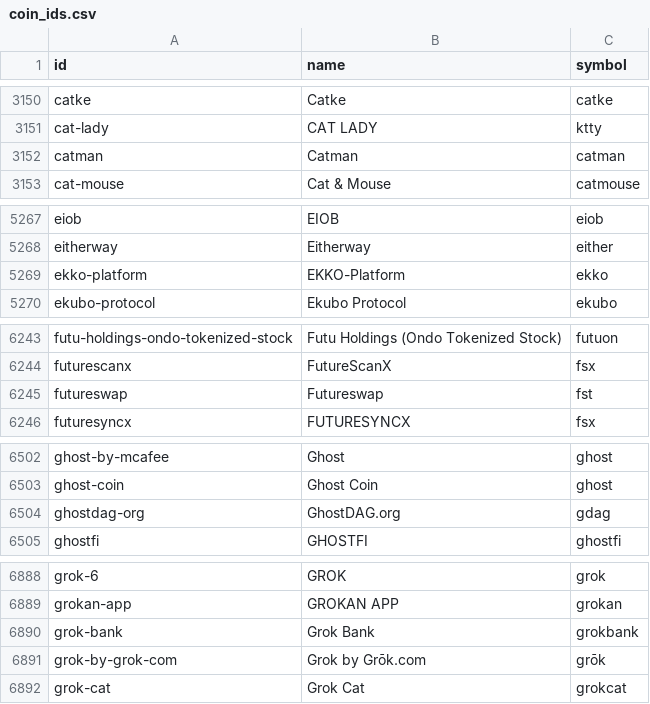
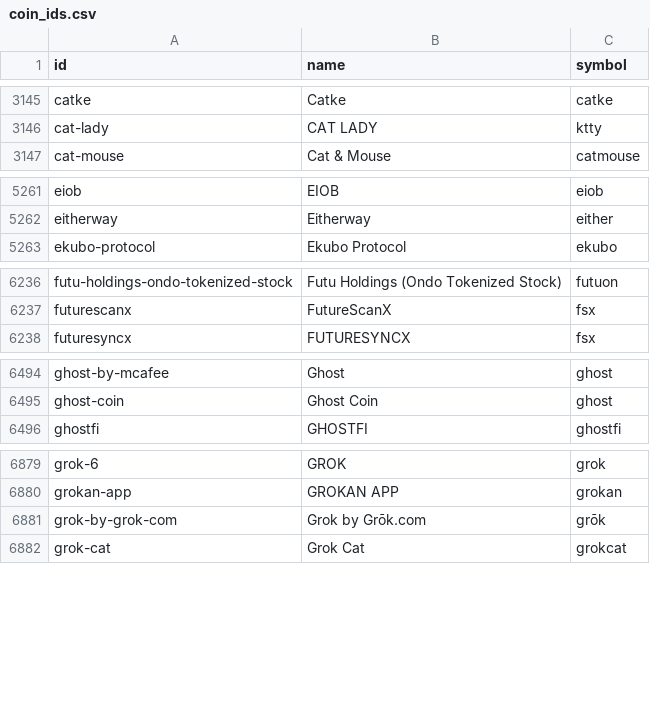
Before and after one commit to sachiew/coingecko-id-map, a CSV file: coin_ids.csv, drawn as a sheet; only a part is shown, gaps mark what is left out; the diff covers the shown part only.

```diff
--- a/coin_ids.csv
+++ b/coin_ids.csv
@@ -3151,3 +3146,2 @@ catke,Catke,catke
 cat-lady,CAT LADY,ktty
-catman,Catman,catman
 cat-mouse,Cat & Mouse,catmouse
@@ -5268,3 +5262,2 @@ eiob,EIOB,eiob
 eitherway,Eitherway,either
-ekko-platform,EKKO-Platform,ekko
 ekubo-protocol,Ekubo Protocol,ekubo
@@ -6244,3 +6237,2 @@ futu-holdings-ondo-tokenized-stock,Futu Holdings (Ondo Tokenized Stock),futuon
 futurescanx,FutureScanX,fsx
-futureswap,Futureswap,fst
 futuresyncx,FUTURESYNCX,fsx
@@ -6503,3 +6495,2 @@ ghost-by-mcafee,Ghost,ghost
 ghost-coin,Ghost Coin,ghost
-ghostdag-org,GhostDAG.org,gdag
 ghostfi,GHOSTFI,ghostfi
@@ -6889,3 +6880,2 @@ grok-6,GROK,grok
 grokan-app,GROKAN APP,grokan
-grok-bank,Grok Bank,grokbank
 grok-by-grok-com,Grok by Grōk.com,grōk
```
Also changed, not shown: 21 removed rows and 1 edited cell elsewhere in this file, category_ids.csv, derivative_ids.csv, 3 other files.
